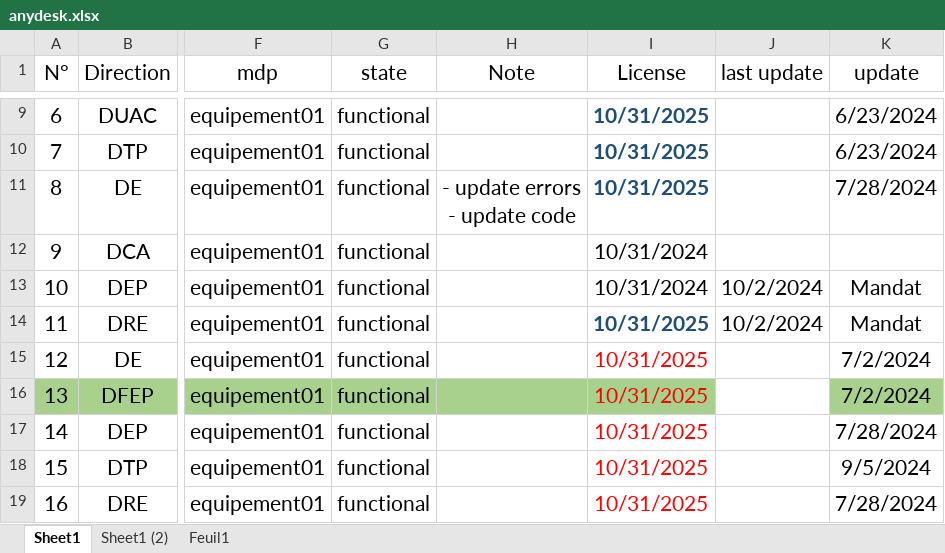
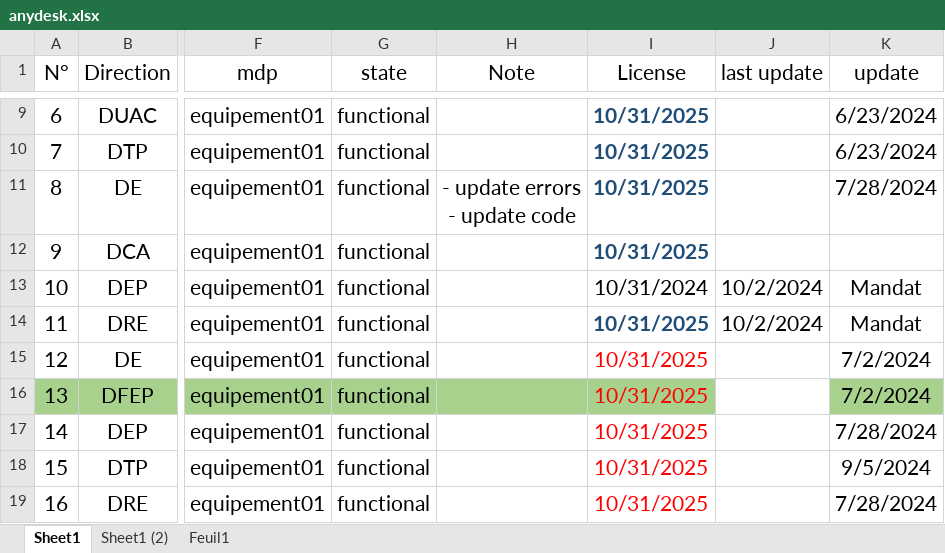
Before and after one commit to iatarien/LGCE, an Excel workbook: anydesk.xlsx, sheet Sheet1, drawn as a sheet; only a part is shown, gaps mark what is left out; values as stored, in another font and other column widths than the file's, no borders; the diff names each change by its address in the sheet, - before the commit and + after, or states it on an @@ line.

Commit message:
update anydesk

```diff
--- a/anydesk.xlsx (sheet Sheet1)
+++ b/anydesk.xlsx (sheet Sheet1)
-I12 (License): 10/31/2024
+I12 (License): 10/31/2025
@@ I12 bold: off → on, text colour: black → #1F4E79 @@
```
